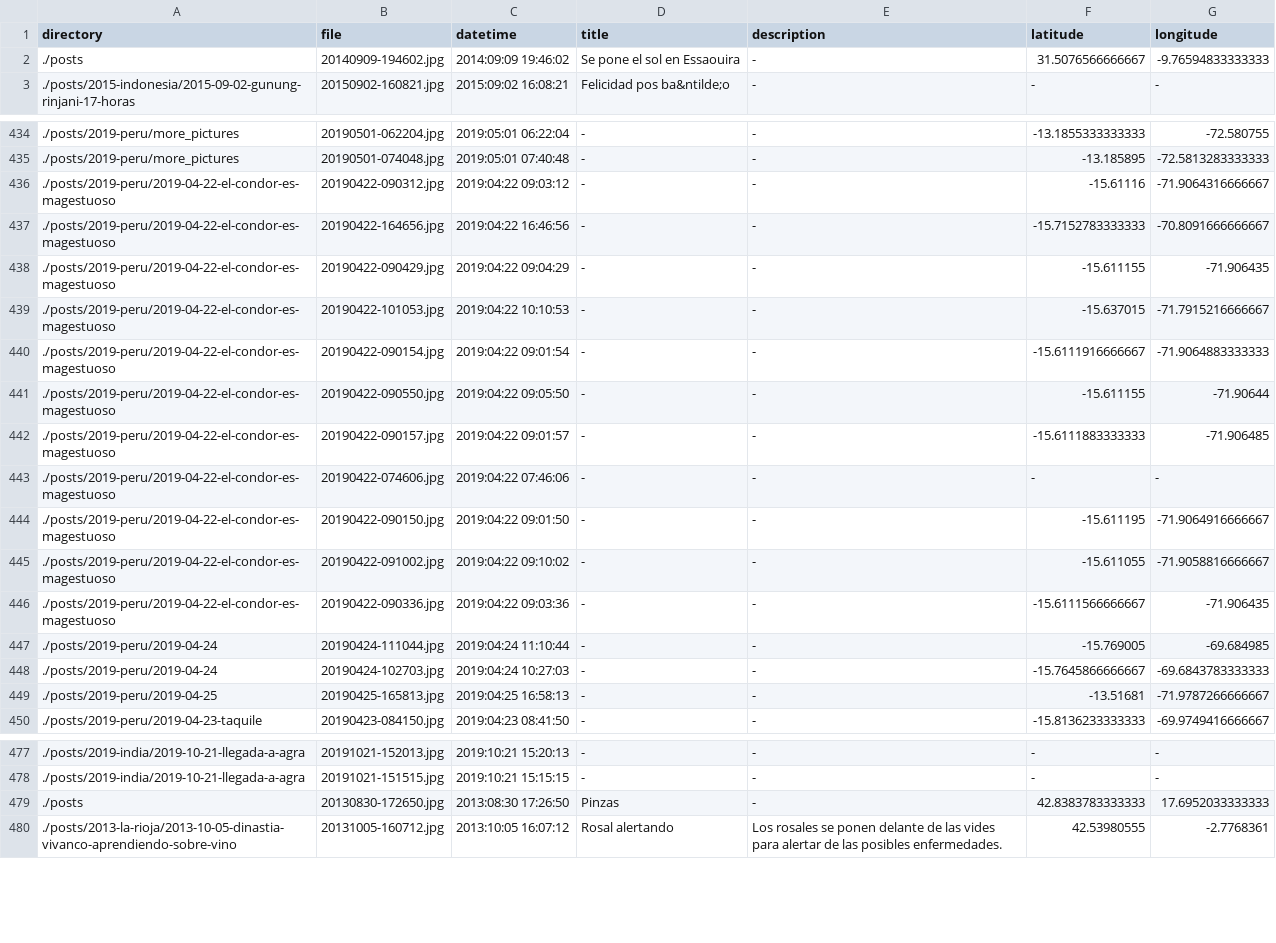
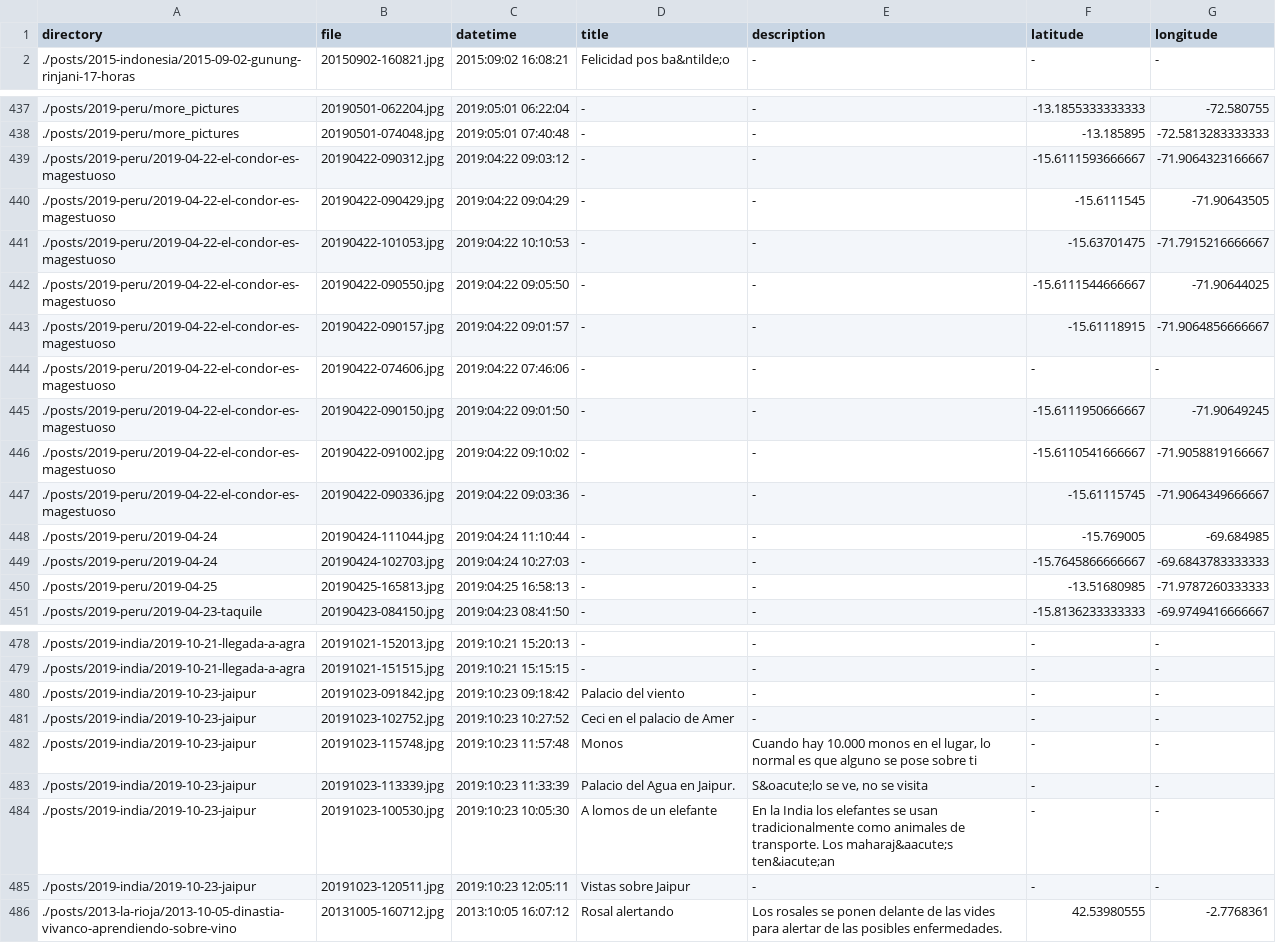
Before and after one commit to frosklis/kmc2.tk, a TSV file: data-src/pictures.tsv, drawn as a sheet; only a part is shown, gaps mark what is left out; the diff covers the shown part only.

Commit message:
jaipur arreglado, se veía en la portada

```diff
--- a/data-src/pictures.tsv
+++ b/data-src/pictures.tsv
@@ -1,3 +1,2 @@
 directory	file	datetime	title	description	latitude	longitude
-./posts	20140909-194602.jpg	2014:09:09 19:46:02	Se pone el sol en Essaouira	-	31.5076566666667	-9.76594833333333
 ./posts/2015-indonesia/2015-09-02-gunung-rinjani-17-horas	20150902-160821.jpg	2015:09:02 16:08:21	Felicidad pos ba&ntilde;o	-	-	-
@@ -435,16 +438,14 @@ directory	file	datetime	title	description	latitude	longitude
 ./posts/2019-peru/more_pictures	20190501-074048.jpg	2019:05:01 07:40:48	-	-	-13.185895	-72.5813283333333
-./posts/2019-peru/2019-04-22-el-condor-es-magestuoso	20190422-090312.jpg	2019:04:22 09:03:12	-	-	-15.61116	-71.9064316666667
-./posts/2019-peru/2019-04-22-el-condor-es-magestuoso	20190422-164656.jpg	2019:04:22 16:46:56	-	-	-15.7152783333333	-70.8091666666667
-./posts/2019-peru/2019-04-22-el-condor-es-magestuoso	20190422-090429.jpg	2019:04:22 09:04:29	-	-	-15.611155	-71.906435
-./posts/2019-peru/2019-04-22-el-condor-es-magestuoso	20190422-101053.jpg	2019:04:22 10:10:53	-	-	-15.637015	-71.7915216666667
-./posts/2019-peru/2019-04-22-el-condor-es-magestuoso	20190422-090154.jpg	2019:04:22 09:01:54	-	-	-15.6111916666667	-71.9064883333333
-./posts/2019-peru/2019-04-22-el-condor-es-magestuoso	20190422-090550.jpg	2019:04:22 09:05:50	-	-	-15.611155	-71.90644
-./posts/2019-peru/2019-04-22-el-condor-es-magestuoso	20190422-090157.jpg	2019:04:22 09:01:57	-	-	-15.6111883333333	-71.906485
+./posts/2019-peru/2019-04-22-el-condor-es-magestuoso	20190422-090312.jpg	2019:04:22 09:03:12	-	-	-15.6111593666667	-71.9064323166667
+./posts/2019-peru/2019-04-22-el-condor-es-magestuoso	20190422-090429.jpg	2019:04:22 09:04:29	-	-	-15.6111545	-71.90643505
+./posts/2019-peru/2019-04-22-el-condor-es-magestuoso	20190422-101053.jpg	2019:04:22 10:10:53	-	-	-15.63701475	-71.7915216666667
+./posts/2019-peru/2019-04-22-el-condor-es-magestuoso	20190422-090550.jpg	2019:04:22 09:05:50	-	-	-15.6111544666667	-71.90644025
+./posts/2019-peru/2019-04-22-el-condor-es-magestuoso	20190422-090157.jpg	2019:04:22 09:01:57	-	-	-15.61118915	-71.9064856666667
 ./posts/2019-peru/2019-04-22-el-condor-es-magestuoso	20190422-074606.jpg	2019:04:22 07:46:06	-	-	-	-
-./posts/2019-peru/2019-04-22-el-condor-es-magestuoso	20190422-090150.jpg	2019:04:22 09:01:50	-	-	-15.611195	-71.9064916666667
-./posts/2019-peru/2019-04-22-el-condor-es-magestuoso	20190422-091002.jpg	2019:04:22 09:10:02	-	-	-15.611055	-71.9058816666667
-./posts/2019-peru/2019-04-22-el-condor-es-magestuoso	20190422-090336.jpg	2019:04:22 09:03:36	-	-	-15.6111566666667	-71.906435
+./posts/2019-peru/2019-04-22-el-condor-es-magestuoso	20190422-090150.jpg	2019:04:22 09:01:50	-	-	-15.6111950666667	-71.90649245
+./posts/2019-peru/2019-04-22-el-condor-es-magestuoso	20190422-091002.jpg	2019:04:22 09:10:02	-	-	-15.6110541666667	-71.9058819166667
+./posts/2019-peru/2019-04-22-el-condor-es-magestuoso	20190422-090336.jpg	2019:04:22 09:03:36	-	-	-15.61115745	-71.9064349666667
 ./posts/2019-peru/2019-04-24	20190424-111044.jpg	2019:04:24 11:10:44	-	-	-15.769005	-69.684985
 ./posts/2019-peru/2019-04-24	20190424-102703.jpg	2019:04:24 10:27:03	-	-	-15.7645866666667	-69.6843783333333
-./posts/2019-peru/2019-04-25	20190425-165813.jpg	2019:04:25 16:58:13	-	-	-13.51681	-71.9787266666667
+./posts/2019-peru/2019-04-25	20190425-165813.jpg	2019:04:25 16:58:13	-	-	-13.51680985	-71.9787260333333
 ./posts/2019-peru/2019-04-23-taquile	20190423-084150.jpg	2019:04:23 08:41:50	-	-	-15.8136233333333	-69.9749416666667
@@ -478,3 +479,8 @@ directory	file	datetime	title	description	latitude	longitude
 ./posts/2019-india/2019-10-21-llegada-a-agra	20191021-151515.jpg	2019:10:21 15:15:15	-	-	-	-
-./posts	20130830-172650.jpg	2013:08:30 17:26:50	Pinzas	-	42.8383783333333	17.6952033333333
+./posts/2019-india/2019-10-23-jaipur	20191023-091842.jpg	2019:10:23 09:18:42	Palacio del viento	-	-	-
+./posts/2019-india/2019-10-23-jaipur	20191023-102752.jpg	2019:10:23 10:27:52	Ceci en el palacio de Amer	-	-	-
+./posts/2019-india/2019-10-23-jaipur	20191023-115748.jpg	2019:10:23 11:57:48	Monos	Cuando hay 10.000 monos en el lugar, lo normal es que alguno se pose sobre ti	-	-
+./posts/2019-india/2019-10-23-jaipur	20191023-113339.jpg	2019:10:23 11:33:39	Palacio del Agua en Jaipur.	S&oacute;lo se ve, no se visita	-	-
+./posts/2019-india/2019-10-23-jaipur	20191023-100530.jpg	2019:10:23 10:05:30	A lomos de un elefante	En la India los elefantes se usan tradicionalmente como animales de transporte. Los maharaj&aacute;s ten&iacute;an	-	-
+./posts/2019-india/2019-10-23-jaipur	20191023-120511.jpg	2019:10:23 12:05:11	Vistas sobre Jaipur	-	-	-
 ./posts/2013-la-rioja/2013-10-05-dinastia-vivanco-aprendiendo-sobre-vino	20131005-160712.jpg	2013:10:05 16:07:12	Rosal alertando	Los rosales se ponen delante de las vides para alertar de las posibles enfermedades.	42.53980555	-2.7768361
```
Also changed, not shown: 6 added rows, 1 removed row and 7 edited cells elsewhere in this file, 1 other file.
